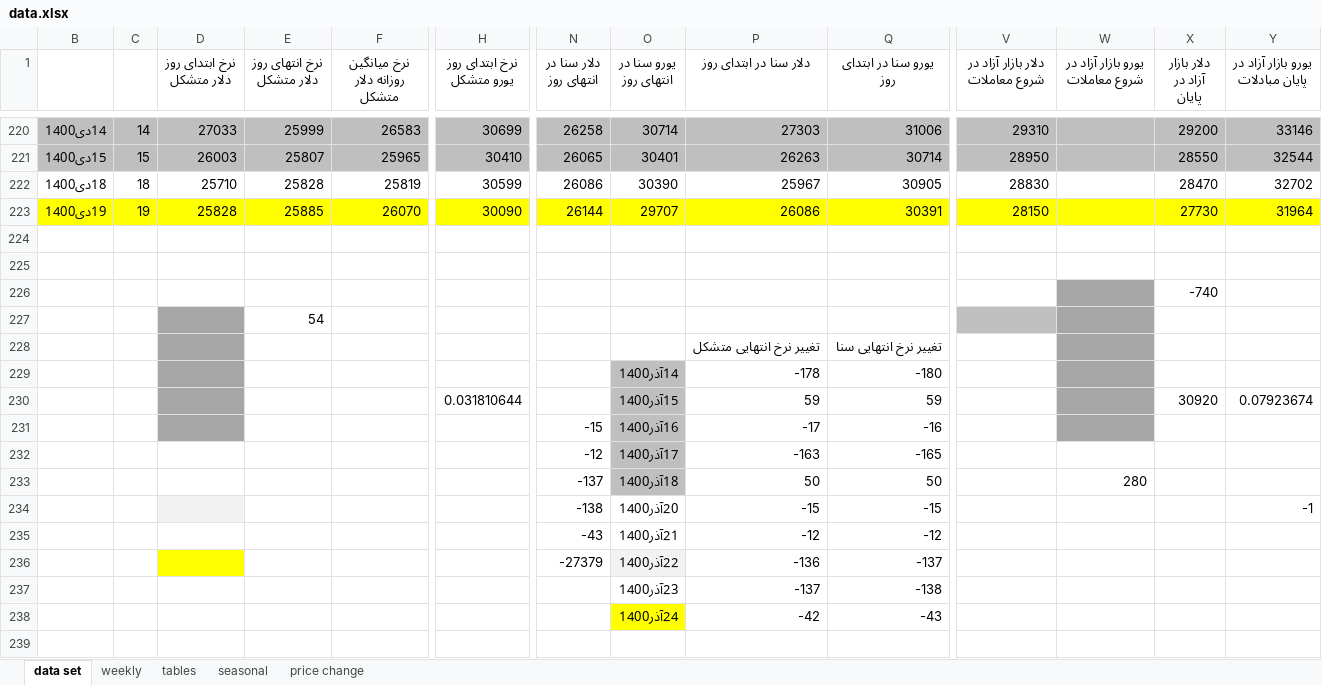
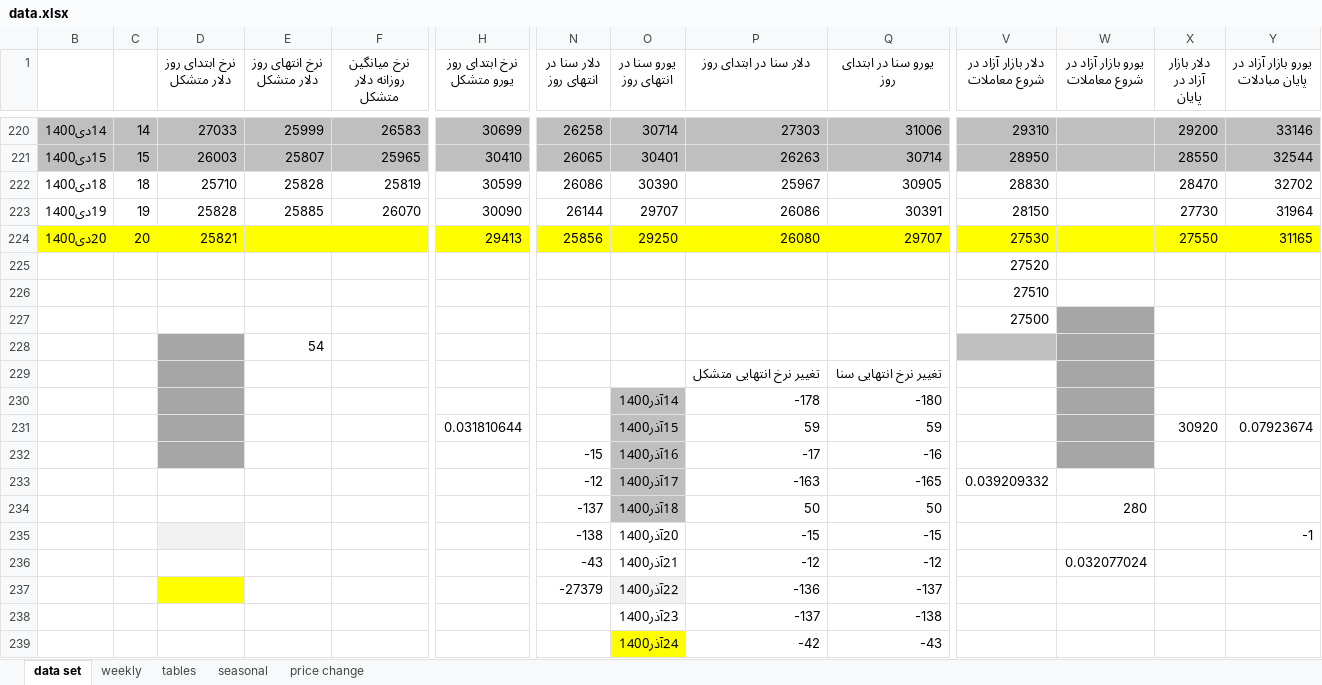
Before and after one commit to moeinmir/dendataset, an Excel workbook: data.xlsx, sheet data set, drawn as a sheet; only a part is shown, gaps mark what is left out; values as stored, in another font and other column widths than the file's, no borders; addresses are those after the commit; rows hold the shown columns only; the diff covers the shown part only; the diff names each change by its address in the sheet, - before the commit and + after, or states it on an @@ line.

```diff
--- a/data.xlsx (sheet data set)
+++ b/data.xlsx (sheet data set)
-B223:Y223 fill: #FFFF00
+B223:Y223 fill: none
+row 224: 20دی1400 | 20 | 25821 |  |  | 29413 | 25856 | 29250 | 26080 | 29707 | 27530 |  | 27550 | 31165
-V225 (دلار بازار آزاد در شروع معاملات): (empty)
+V225 (دلار بازار آزاد در شروع معاملات): 27520
-V226 (دلار بازار آزاد در شروع معاملات): (empty)
+V226 (دلار بازار آزاد در شروع معاملات): 27510
-V227 (دلار بازار آزاد در شروع معاملات): (empty)
+V227 (دلار بازار آزاد در شروع معاملات): 27500
-X227 (دلار بازار آزاد در پایان): -740
+X227 (دلار بازار آزاد در پایان): (empty)
-V233 (دلار بازار آزاد در شروع معاملات): (empty)
+V233 (دلار بازار آزاد در شروع معاملات): 0.039209332
-W236 (یورو بازار آزاد در شروع معاملات): (empty)
+W236 (یورو بازار آزاد در شروع معاملات): 0.032077024
```
Also changed, not shown: cell formats elsewhere in this sheet, sheet tables, sheet price change, formulas that keep their value, charts or pictures, format.xlsx.
